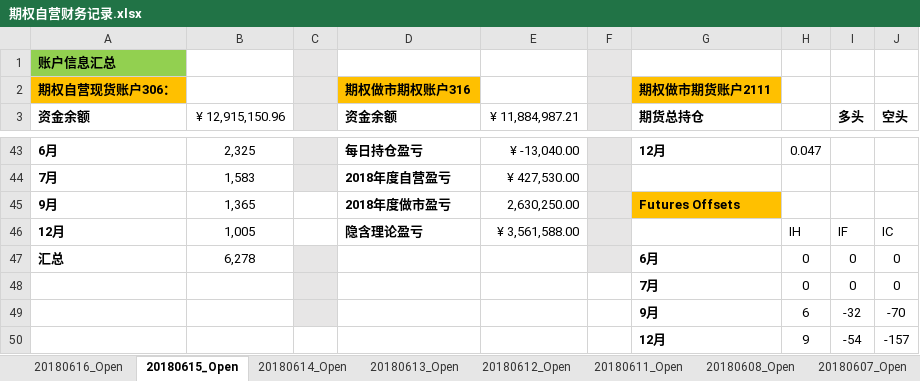
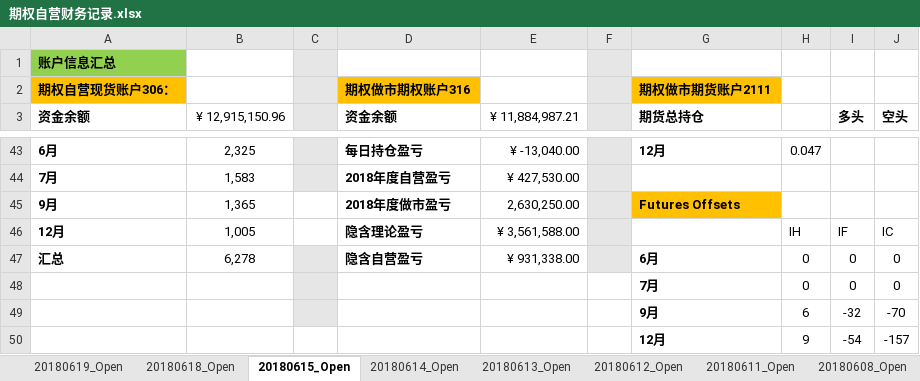
Before and after one commit to PokerDang/OPT-Account, an Excel workbook: 期权自营财务记录.xlsx, sheet 20180615_Open, drawn as a sheet; only a part is shown, gaps mark what is left out; values as stored, in another font and other column widths than the file's, no borders; the diff names each change by its address in the sheet, - before the commit and + after, or states it on an @@ line.

```diff
--- a/期权自营财务记录.xlsx (sheet 20180615_Open)
+++ b/期权自营财务记录.xlsx (sheet 20180615_Open)
-sheet tab: 20180616_Open
+sheet tab: 20180618_Open
+sheet tab: 20180619_Open
-D47 (资金余额): (empty)
+D47 (资金余额): 隐含自营盈亏
-E47 (¥ 11,884,987.21): (empty)
+E47 (¥ 11,884,987.21): ¥ 931,338.00
```
Also changed, not shown: sheet 20180618_Open, 上证50ETF分红_数据.xlsx, 期权自营汇报表.xlsx.
